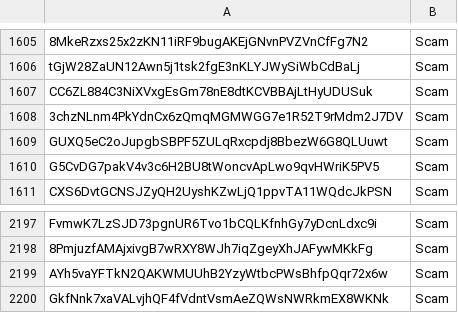
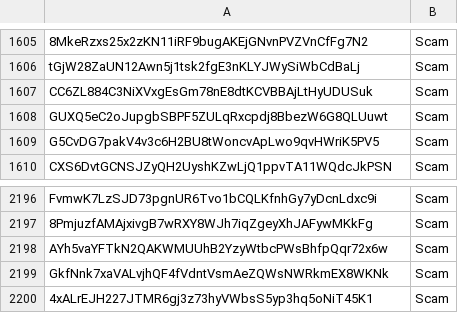
Before and after one commit to wavesplatform/WavesGUI, a CSV file: scam.csv, drawn as a sheet; only a part is shown, gaps mark what is left out.

Commit message:
Update

```diff
--- a/scam.csv
+++ b/scam.csv
@@ -1607,3 +1607,2 @@ tGjW28ZaUN12Awn5j1tsk2fgE3nKLYJWySiWbCdBaLj,Scam
 CC6ZL884C3NiXVxgEsGm78nE8dtKCVBBAjLtHyUDUSuk,Scam
-3chzNLnm4PkYdnCx6zQmqMGMWGG7e1R52T9rMdm2J7DV,Scam
 GUXQ5eC2oJupgbSBPF5ZULqRxcpdj8BbezW6G8QLUuwt,Scam
@@ -2200 +2199,2 @@ AYh5vaYFTkN2QAKWMUUhB2YzyWtbcPWsBhfpQqr72x6w,Scam
 GkfNnk7xaVALvjhQF4fVdntVsmAeZQWsNWRkmEX8WKNk,Scam
+4xALrEJH227JTMR6gj3z73hyVWbsS5yp3hq5oNiT45K1,Scam
```
